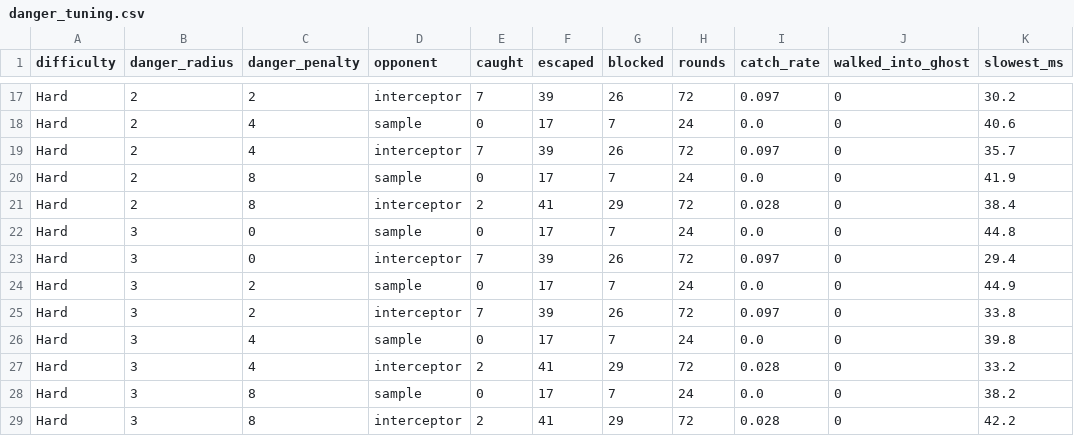
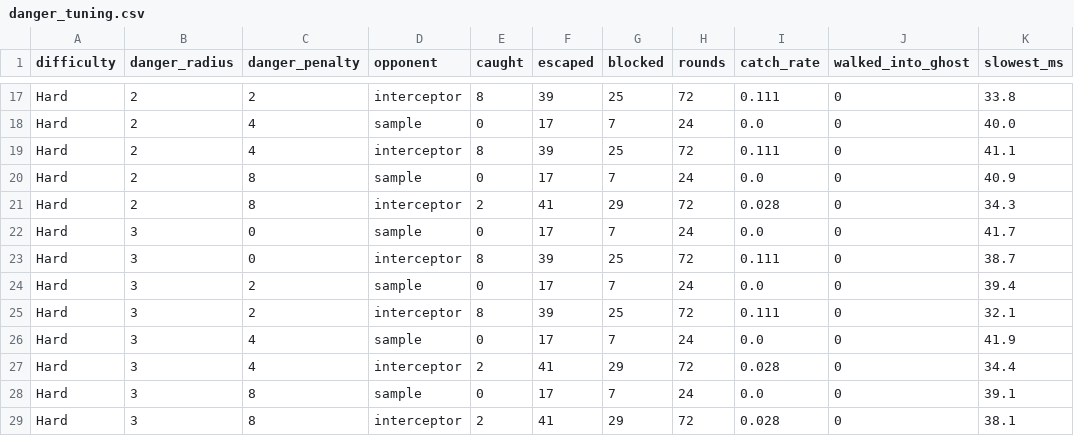
Before and after one commit to Kiyono-kouji/PacLogic, a CSV file: results/danger_tuning.csv, drawn as a sheet; only a part is shown, gaps mark what is left out; the diff covers the shown part only; the diff names each change by its address in the sheet, - before the commit and + after, or states it on an @@ line.

Commit message:
Rerun the replanning and danger results with the new catch rule

```diff
--- a/results/danger_tuning.csv
+++ b/results/danger_tuning.csv
-E17 (caught): 7
+E17 (caught): 8
-G17 (blocked): 26
+G17 (blocked): 25
-I17 (catch_rate): 0.097
+I17 (catch_rate): 0.111
-K17 (slowest_ms): 30.2
+K17 (slowest_ms): 33.8
-K18 (slowest_ms): 40.6
+K18 (slowest_ms): 40.0
-E19 (caught): 7
+E19 (caught): 8
-G19 (blocked): 26
+G19 (blocked): 25
-I19 (catch_rate): 0.097
+I19 (catch_rate): 0.111
-K19 (slowest_ms): 35.7
+K19 (slowest_ms): 41.1
-K20 (slowest_ms): 41.9
+K20 (slowest_ms): 40.9
-K21 (slowest_ms): 38.4
+K21 (slowest_ms): 34.3
-K22 (slowest_ms): 44.8
+K22 (slowest_ms): 41.7
-E23 (caught): 7
+E23 (caught): 8
-G23 (blocked): 26
+G23 (blocked): 25
-I23 (catch_rate): 0.097
+I23 (catch_rate): 0.111
-K23 (slowest_ms): 29.4
+K23 (slowest_ms): 38.7
-K24 (slowest_ms): 44.9
+K24 (slowest_ms): 39.4
-E25 (caught): 7
+E25 (caught): 8
-G25 (blocked): 26
+G25 (blocked): 25
-I25 (catch_rate): 0.097
+I25 (catch_rate): 0.111
-K25 (slowest_ms): 33.8
+K25 (slowest_ms): 32.1
-K26 (slowest_ms): 39.8
+K26 (slowest_ms): 41.9
-K27 (slowest_ms): 33.2
+K27 (slowest_ms): 34.4
-K28 (slowest_ms): 38.2
+K28 (slowest_ms): 39.1
-K29 (slowest_ms): 42.2
+K29 (slowest_ms): 38.1
```
Also changed, not shown: 29 edited cells elsewhere in this file, results/replanning.csv.
